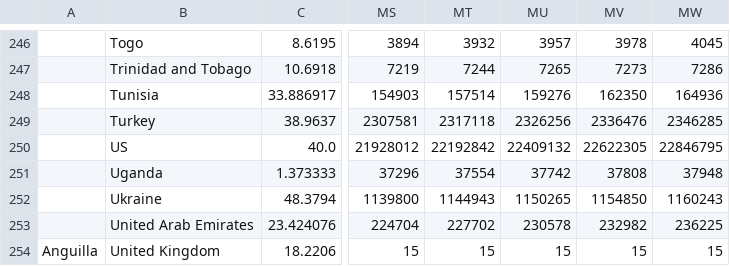
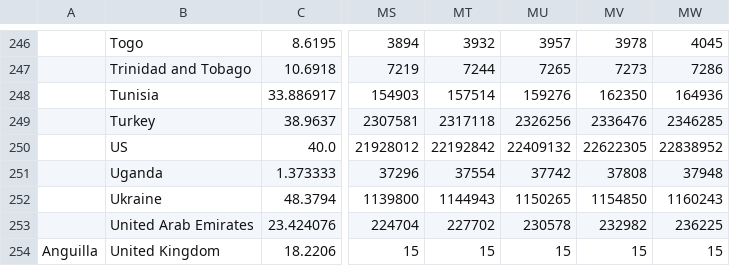
Before and after one commit to Covid-19-Response-Greece/covid19-data-greece, a CSV file: data/all_countries/JohnsHopkinsCSSE/time_series_covid19_confirmed_global.csv, drawn as a sheet; only a part is shown, gaps mark what is left out; the diff names each change by its address in the sheet, - before the commit and + after, or states it on an @@ line.

```diff
--- a/data/all_countries/JohnsHopkinsCSSE/time_series_covid19_confirmed_global.csv
+++ b/data/all_countries/JohnsHopkinsCSSE/time_series_covid19_confirmed_global.csv
-MW250: 22846795
+MW250: 22838952
```
Also changed, not shown: data/all_countries/JohnsHopkinsCSSE/time_series_covid19_deaths_global.csv, data/greece/isMOOD/cases_by_region_timeline.csv, 1 other file.
